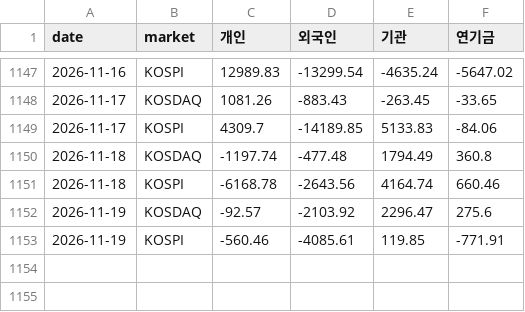
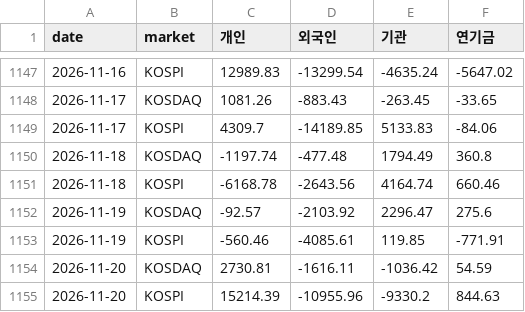
Before and after one commit to parksanghyuk1-cyber/Morning-Briefing, a CSV file: data/investor_flow.csv, drawn as a sheet; only a part is shown, gaps mark what is left out.

```diff
--- a/data/investor_flow.csv
+++ b/data/investor_flow.csv
@@ -1153 +1153,3 @@
 2026-11-19,KOSPI,-560.46,-4085.61,119.85,-771.91
+2026-11-20,KOSDAQ,2730.81,-1616.11,-1036.42,54.59
+2026-11-20,KOSPI,15214.39,-10955.96,-9330.2,844.63
```
